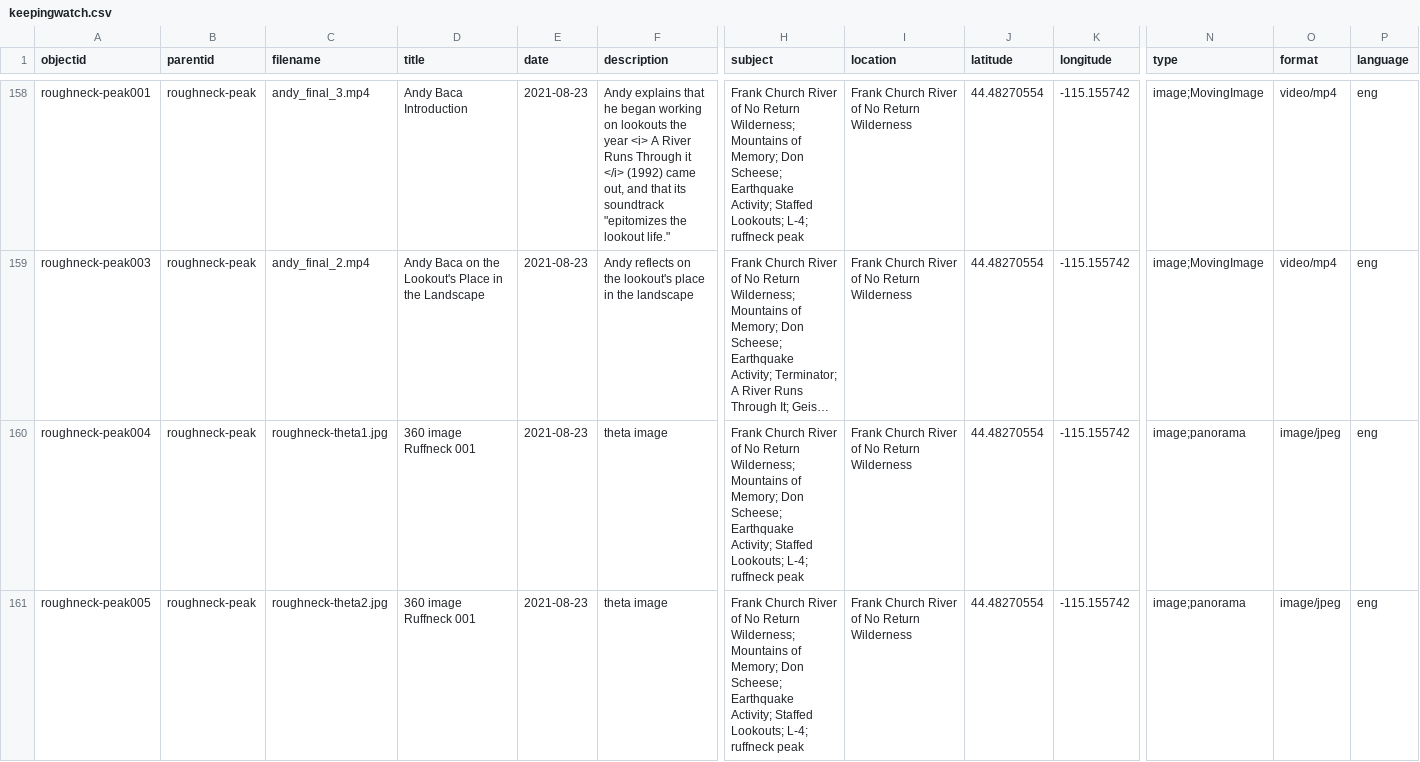
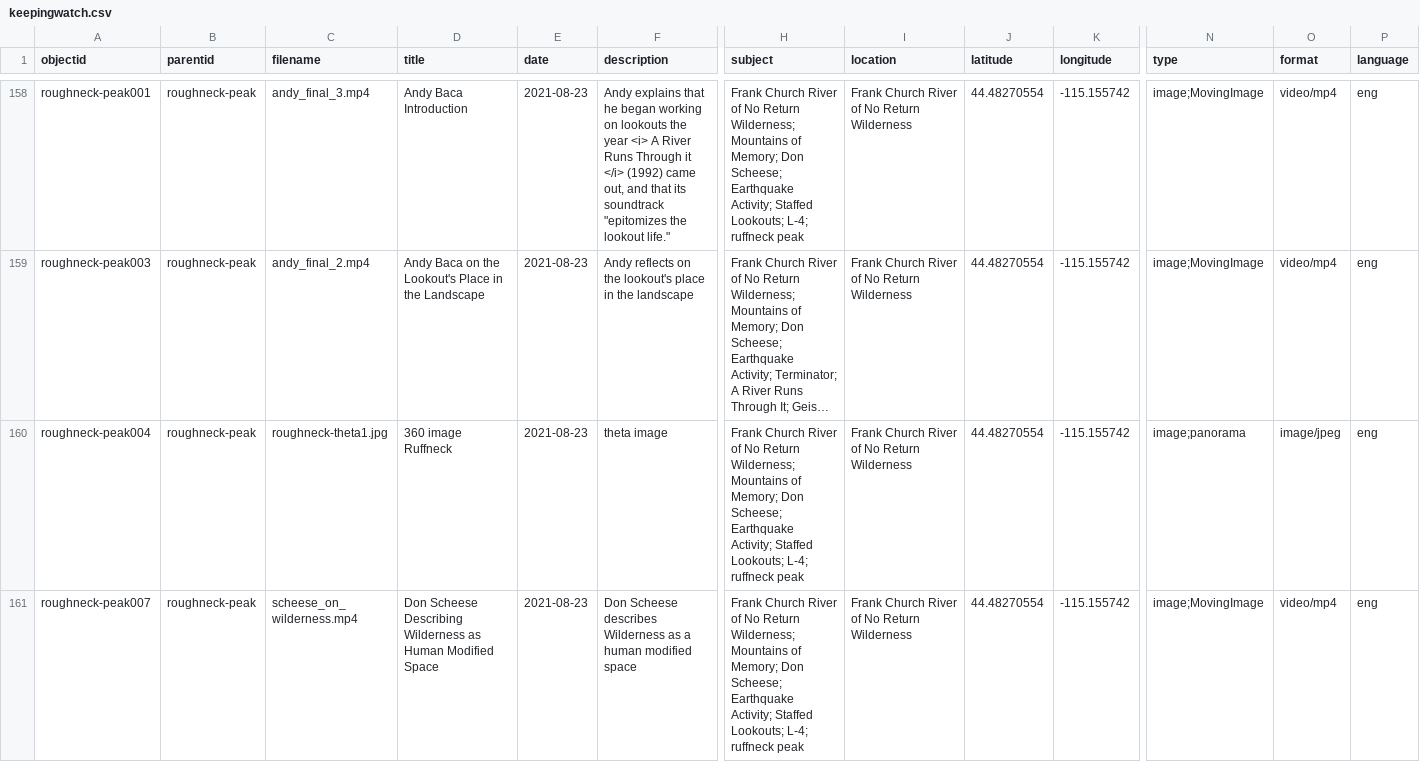
Before and after one commit to thecdil/keepingwatch, a CSV file: _data/keepingwatch.csv, drawn as a sheet; only a part is shown, gaps mark what is left out; the shorter side is filled out with more unchanged rows; long unchanged cells end in …; rows hold the shown columns only; the diff covers the shown part only; the diff names each change by its address in the sheet, - before the commit and + after, or states it on an @@ line.

Commit message:
Updated Metadata

```diff
--- a/_data/keepingwatch.csv
+++ b/_data/keepingwatch.csv
-D160 (title): 360 image Ruffneck 001
+D160 (title): 360 image Ruffneck
-row 161: roughneck-peak005 | roughneck-peak | roughneck-theta2.jpg | 360 image Ruffneck 001 | 2021-08-23 | theta image | Frank Church River of No Return Wilderness; Mountains of Memory; Don Scheese; Earthquake Activity; Staffed Lookouts; L-4; ruffneck peak | Frank Church River of No Return Wilderness | 44.48270554 | -115.155742 | image;panorama | image/jpeg | eng
```
Also changed, not shown: 1 removed row elsewhere in this file.
